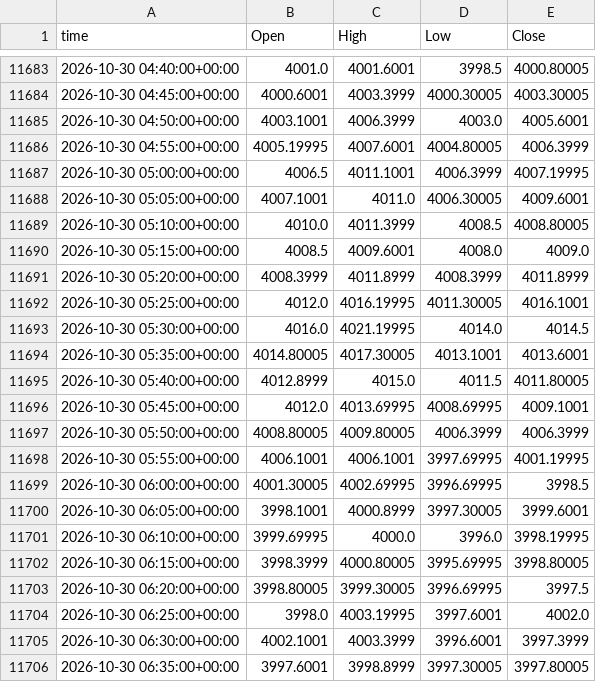
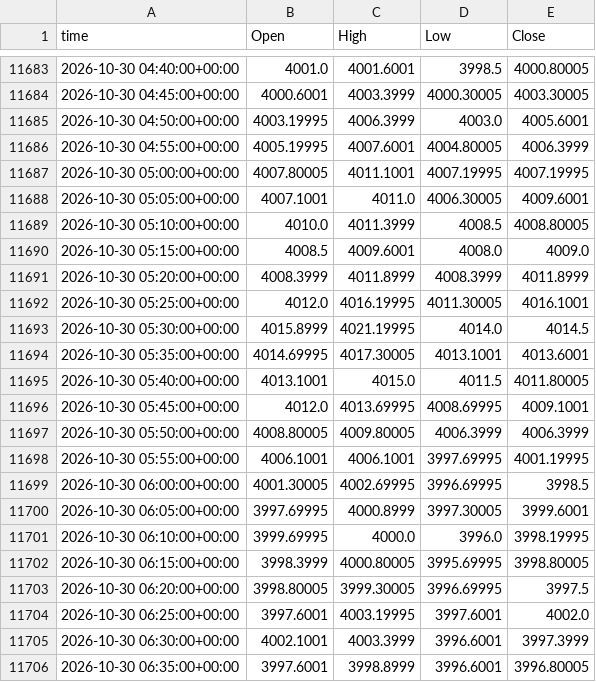
Before and after one commit to viruop/paper-arena, a CSV file: data/market/intraday/GC_F_5m.csv, drawn as a sheet; only a part is shown, gaps mark what is left out.

```diff
--- a/data/market/intraday/GC_F_5m.csv
+++ b/data/market/intraday/GC_F_5m.csv
@@ -11684,5 +11684,5 @@ time,Open,High,Low,Close
 2026-10-30 04:45:00+00:00,4000.6001,4003.3999,4000.30005,4003.30005
-2026-10-30 04:50:00+00:00,4003.1001,4006.3999,4003.0,4005.6001
+2026-10-30 04:50:00+00:00,4003.19995,4006.3999,4003.0,4005.6001
 2026-10-30 04:55:00+00:00,4005.19995,4007.6001,4004.80005,4006.3999
-2026-10-30 05:00:00+00:00,4006.5,4011.1001,4006.3999,4007.19995
+2026-10-30 05:00:00+00:00,4007.80005,4011.1001,4007.19995,4007.19995
 2026-10-30 05:05:00+00:00,4007.1001,4011.0,4006.30005,4009.6001
@@ -11692,5 +11692,5 @@ time,Open,High,Low,Close
 2026-10-30 05:25:00+00:00,4012.0,4016.19995,4011.30005,4016.1001
-2026-10-30 05:30:00+00:00,4016.0,4021.19995,4014.0,4014.5
-2026-10-30 05:35:00+00:00,4014.80005,4017.30005,4013.1001,4013.6001
-2026-10-30 05:40:00+00:00,4012.8999,4015.0,4011.5,4011.80005
+2026-10-30 05:30:00+00:00,4015.8999,4021.19995,4014.0,4014.5
+2026-10-30 05:35:00+00:00,4014.69995,4017.30005,4013.1001,4013.6001
+2026-10-30 05:40:00+00:00,4013.1001,4015.0,4011.5,4011.80005
 2026-10-30 05:45:00+00:00,4012.0,4013.69995,4008.69995,4009.1001
@@ -11699,3 +11699,3 @@ time,Open,High,Low,Close
 2026-10-30 06:00:00+00:00,4001.30005,4002.69995,3996.69995,3998.5
-2026-10-30 06:05:00+00:00,3998.1001,4000.8999,3997.30005,3999.6001
+2026-10-30 06:05:00+00:00,3997.69995,4000.8999,3997.30005,3999.6001
 2026-10-30 06:10:00+00:00,3999.69995,4000.0,3996.0,3998.19995
@@ -11703,4 +11703,4 @@ time,Open,High,Low,Close
 2026-10-30 06:20:00+00:00,3998.80005,3999.30005,3996.69995,3997.5
-2026-10-30 06:25:00+00:00,3998.0,4003.19995,3997.6001,4002.0
+2026-10-30 06:25:00+00:00,3997.6001,4003.19995,3997.6001,4002.0
 2026-10-30 06:30:00+00:00,4002.1001,4003.3999,3996.6001,3997.3999
-2026-10-30 06:35:00+00:00,3997.6001,3998.8999,3997.30005,3997.80005
+2026-10-30 06:35:00+00:00,3997.6001,3998.8999,3996.6001,3996.80005
```
Also changed, not shown: 1 other file.
